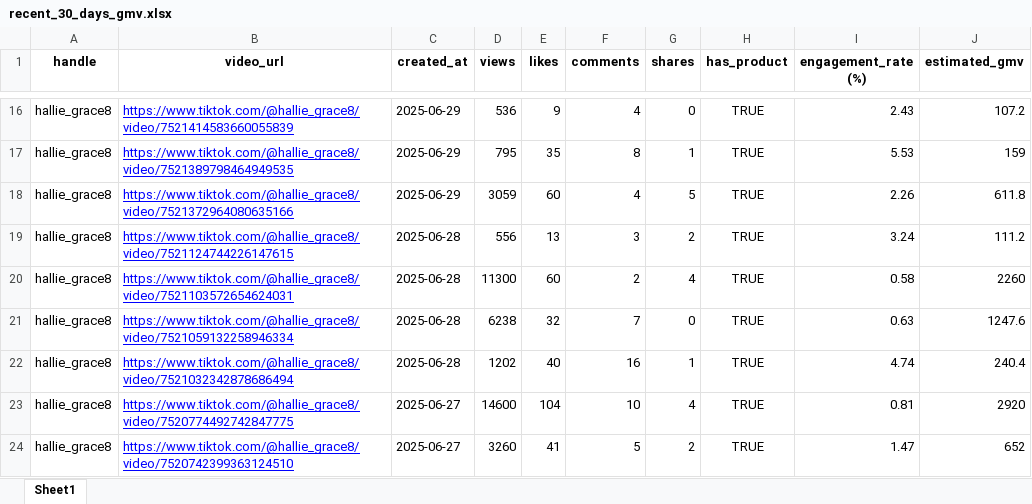
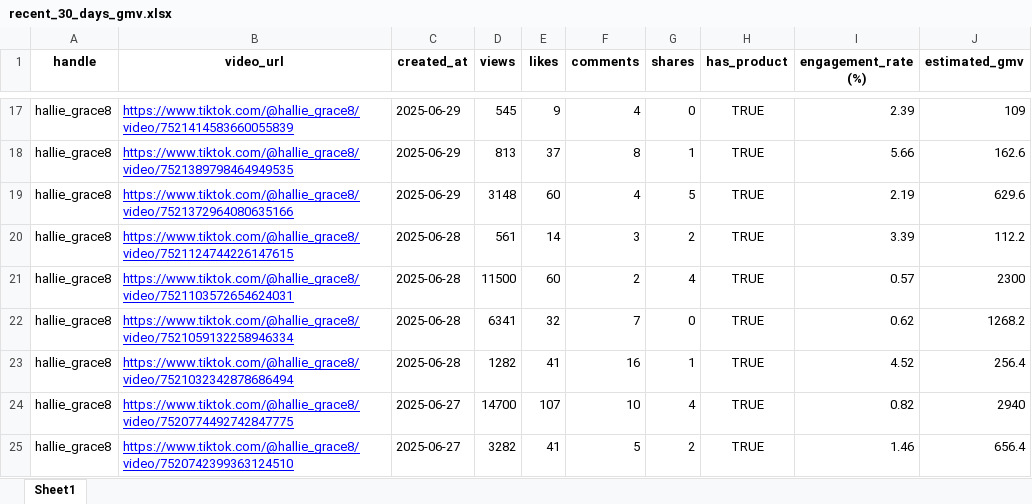
Before and after one commit to Bravo010828/PuffMedia-main, an Excel workbook: recent_30_days_gmv.xlsx, sheet Sheet1, drawn as a sheet; only a part is shown, gaps mark what is left out; values as stored, in another font and other column widths than the file's, no borders; addresses are those after the commit; the diff covers the shown part only; the diff names each change by its address in the sheet, - before the commit and + after, or states it on an @@ line.

```diff
--- a/recent_30_days_gmv.xlsx (sheet Sheet1)
+++ b/recent_30_days_gmv.xlsx (sheet Sheet1)
-D17 (views): 536
+D17 (views): 545
-I17 (engagement_rate (%)): 2.43
+I17 (engagement_rate (%)): 2.39
-J17 (estimated_gmv): 107.2
+J17 (estimated_gmv): 109
-D18 (views): 795
+D18 (views): 813
-E18 (likes): 35
+E18 (likes): 37
-I18 (engagement_rate (%)): 5.53
+I18 (engagement_rate (%)): 5.66
-J18 (estimated_gmv): 159
+J18 (estimated_gmv): 162.6
-D19 (views): 3059
+D19 (views): 3148
-I19 (engagement_rate (%)): 2.26
+I19 (engagement_rate (%)): 2.19
-J19 (estimated_gmv): 611.8
+J19 (estimated_gmv): 629.6
-D20 (views): 556
+D20 (views): 561
-E20 (likes): 13
+E20 (likes): 14
-I20 (engagement_rate (%)): 3.24
+I20 (engagement_rate (%)): 3.39
-J20 (estimated_gmv): 111.2
+J20 (estimated_gmv): 112.2
-D21 (views): 11300
+D21 (views): 11500
-I21 (engagement_rate (%)): 0.58
+I21 (engagement_rate (%)): 0.57
-J21 (estimated_gmv): 2260
+J21 (estimated_gmv): 2300
-D22 (views): 6238
+D22 (views): 6341
-I22 (engagement_rate (%)): 0.63
+I22 (engagement_rate (%)): 0.62
-J22 (estimated_gmv): 1247.6
+J22 (estimated_gmv): 1268.2
-D23 (views): 1202
+D23 (views): 1282
-E23 (likes): 40
+E23 (likes): 41
-I23 (engagement_rate (%)): 4.74
+I23 (engagement_rate (%)): 4.52
-J23 (estimated_gmv): 240.4
+J23 (estimated_gmv): 256.4
-D24 (views): 14600
+D24 (views): 14700
-E24 (likes): 104
+E24 (likes): 107
-I24 (engagement_rate (%)): 0.81
+I24 (engagement_rate (%)): 0.82
-J24 (estimated_gmv): 2920
+J24 (estimated_gmv): 2940
-D25 (views): 3260
+D25 (views): 3282
-I25 (engagement_rate (%)): 1.47
+I25 (engagement_rate (%)): 1.46
-J25 (estimated_gmv): 652
+J25 (estimated_gmv): 656.4
```
Also changed, not shown: 1 added row, 1 removed row and 177 edited cells elsewhere in this sheet, 2 other files.
